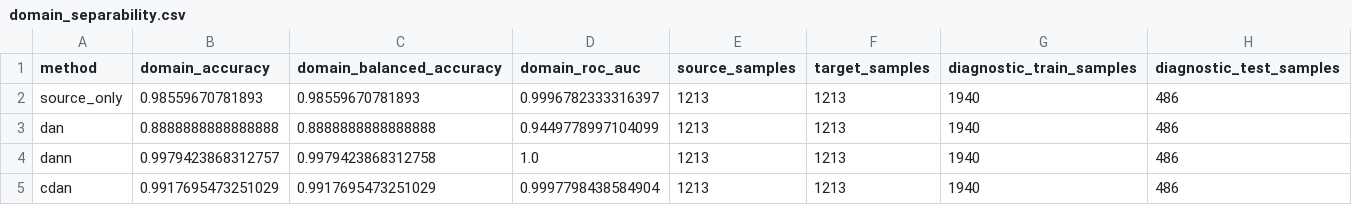
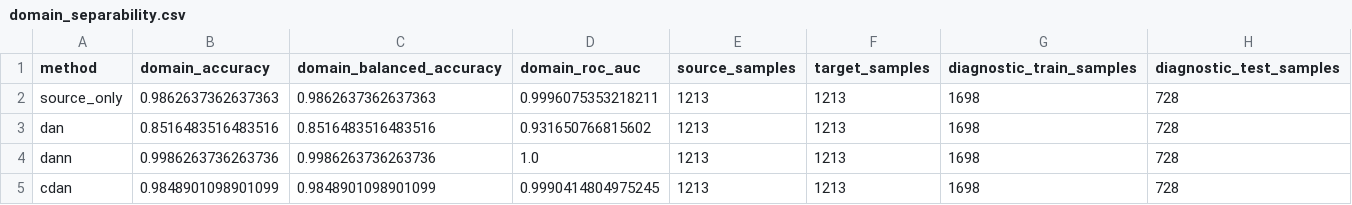
Before and after one commit to abdirfan0/ATML-PA1, a CSV file: task2/results/domain_separability.csv, drawn as a sheet.

Commit message:
Add Task 2 alignment-strength diagnostics

```diff
--- a/task2/results/domain_separability.csv
+++ b/task2/results/domain_separability.csv
@@ -1,5 +1,5 @@
 method,domain_accuracy,domain_balanced_accuracy,domain_roc_auc,source_samples,target_samples,diagnostic_train_samples,diagnostic_test_samples
-source_only,0.98559670781893,0.98559670781893,0.9996782333316397,1213,1213,1940,486
-dan,0.8888888888888888,0.8888888888888888,0.9449778997104099,1213,1213,1940,486
-dann,0.9979423868312757,0.9979423868312758,1.0,1213,1213,1940,486
-cdan,0.9917695473251029,0.9917695473251029,0.9997798438584904,1213,1213,1940,486
+source_only,0.9862637362637363,0.9862637362637363,0.9996075353218211,1213,1213,1698,728
+dan,0.8516483516483516,0.8516483516483516,0.931650766815602,1213,1213,1698,728
+dann,0.9986263736263736,0.9986263736263736,1.0,1213,1213,1698,728
+cdan,0.9848901098901099,0.9848901098901099,0.9990414804975245,1213,1213,1698,728
```
Also changed, not shown: 16 other files.
